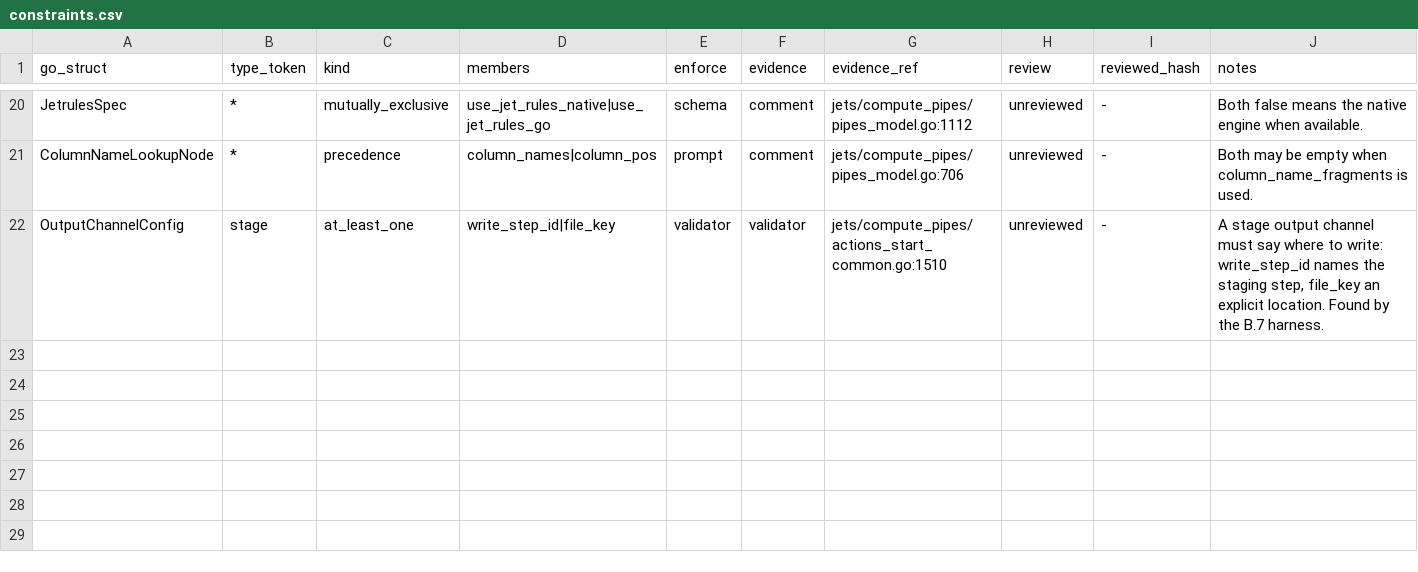
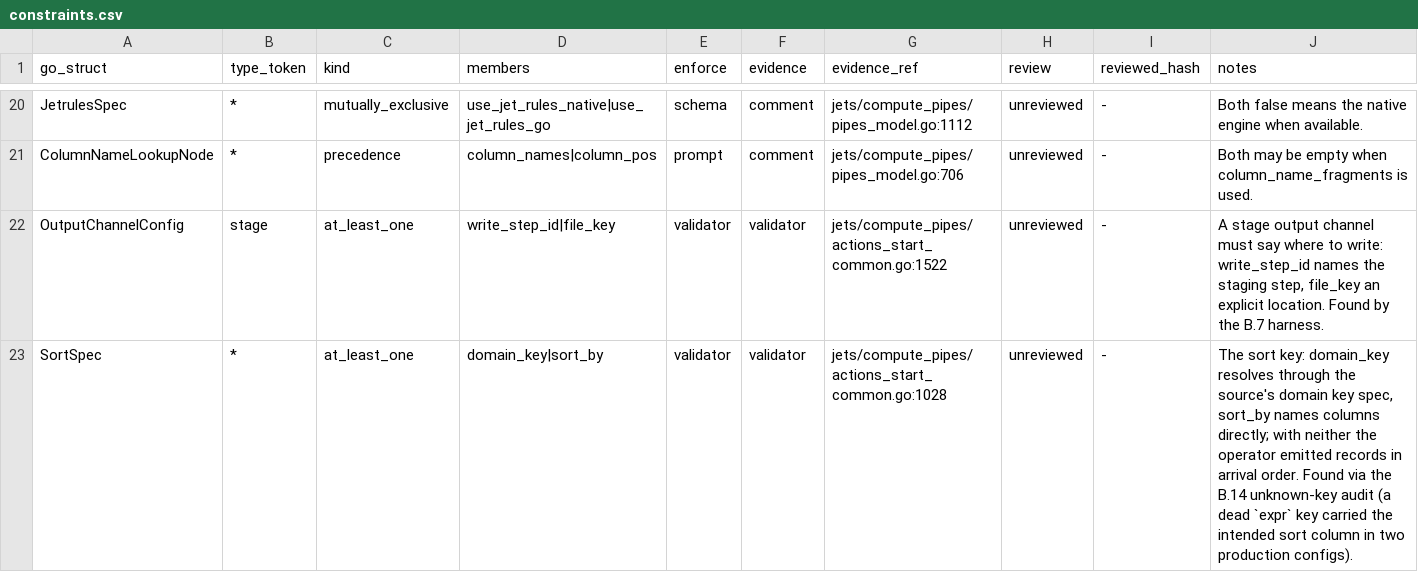
Before and after one commit to artisoft-io/jetstore, a CSV file: tools/cpipes_contract/matrix/constraints.csv, drawn as a sheet; only a part is shown, gaps mark what is left out.

```diff
--- a/tools/cpipes_contract/matrix/constraints.csv
+++ b/tools/cpipes_contract/matrix/constraints.csv
@@ -21,2 +21,3 @@ JetrulesSpec,*,mutually_exclusive,use_jet_rules_native|use_jet_rules_go,schema,c
 ColumnNameLookupNode,*,precedence,column_names|column_pos,prompt,comment,jets/compute_pipes/pipes_model.go:706,unreviewed,-,Both may be empty when column_name_fragments is used.
-OutputChannelConfig,stage,at_least_one,write_step_id|file_key,validator,validator,jets/compute_pipes/actions_start_common.go:1510,unreviewed,-,"A stage output channel must say where to write: write_step_id names the staging step, file_key an explicit location. Found by the B.7 harness."
+OutputChannelConfig,stage,at_least_one,write_step_id|file_key,validator,validator,jets/compute_pipes/actions_start_common.go:1522,unreviewed,-,"A stage output channel must say where to write: write_step_id names the staging step, file_key an explicit location. Found by the B.7 harness."
+SortSpec,*,at_least_one,domain_key|sort_by,validator,validator,jets/compute_pipes/actions_start_common.go:1028,unreviewed,-,"The sort key: domain_key resolves through the source's domain key spec, sort_by names columns directly; with neither the operator emitted records in arrival order. Found via the B.14 unknown-key audit (a dead `expr` key carried the intended sort column in two production configs)."
```
Also changed, not shown: tools/cpipes_contract/matrix/fields.csv.
